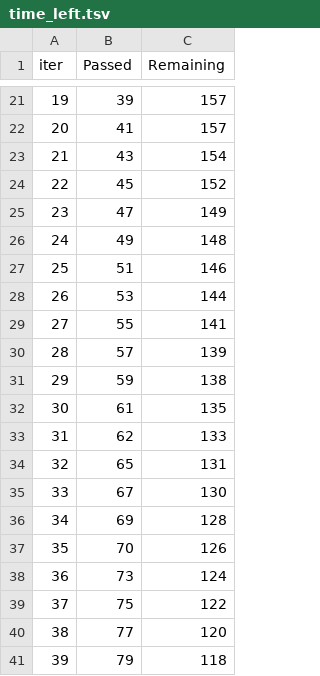
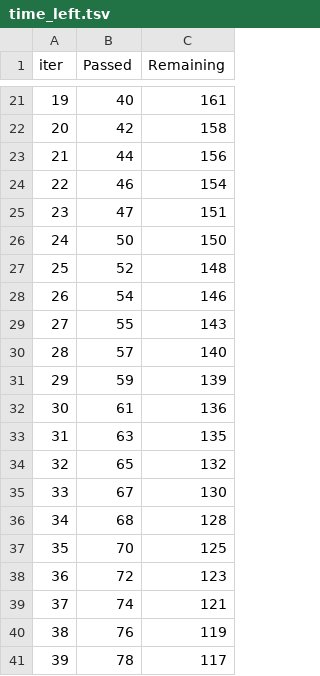
Before and after one commit to Bhavik-Jikadara/Student-Performance, a TSV file: catboost_info/time_left.tsv, drawn as a sheet; only a part is shown, gaps mark what is left out; the diff covers the shown part only.

```diff
--- a/catboost_info/time_left.tsv
+++ b/catboost_info/time_left.tsv
@@ -21,21 +21,21 @@ iter	Passed	Remaining
-19	39	157
-20	41	157
-21	43	154
-22	45	152
-23	47	149
-24	49	148
-25	51	146
-26	53	144
-27	55	141
-28	57	139
-29	59	138
-30	61	135
-31	62	133
-32	65	131
+19	40	161
+20	42	158
+21	44	156
+22	46	154
+23	47	151
+24	50	150
+25	52	148
+26	54	146
+27	55	143
+28	57	140
+29	59	139
+30	61	136
+31	63	135
+32	65	132
 33	67	130
-34	69	128
-35	70	126
-36	73	124
-37	75	122
-38	77	120
-39	79	118
+34	68	128
+35	70	125
+36	72	123
+37	74	121
+38	76	119
+39	78	117
```
Also changed, not shown: 98 edited cells elsewhere in this file, 8 other files.
